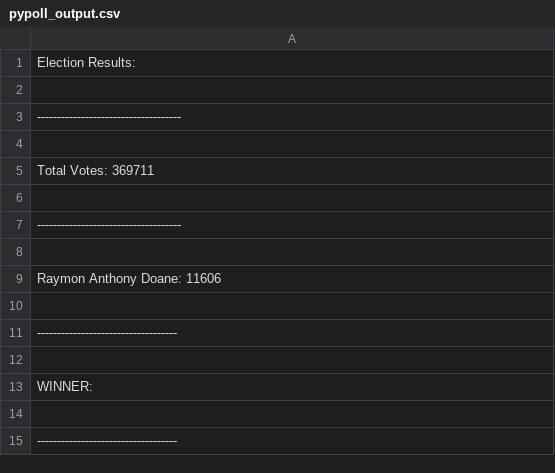
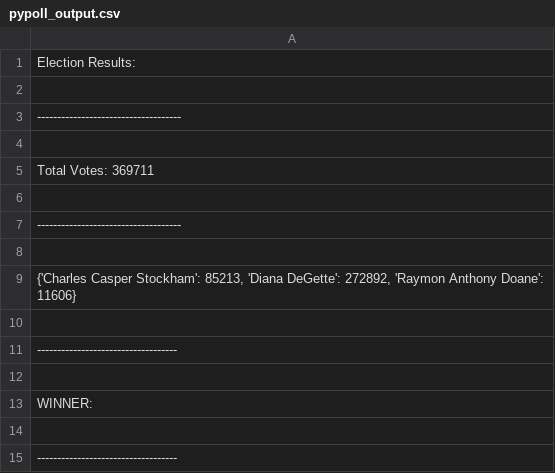
Before and after one commit to DakNewcomb/Mod_3_Python_Challenge, a CSV file: Starter_Code/Instructions/Outputs/pypoll_output.csv, drawn as a sheet.

```diff
--- a/Starter_Code/Instructions/Outputs/pypoll_output.csv
+++ b/Starter_Code/Instructions/Outputs/pypoll_output.csv
@@ -8,3 +8,3 @@ Total Votes: 369711
 
-Raymon Anthony Doane: 11606
+"{'Charles Casper Stockham': 85213, 'Diana DeGette': 272892, 'Raymon Anthony Doane': 11606}"
 
```
Also changed, not shown: 2 other files.
